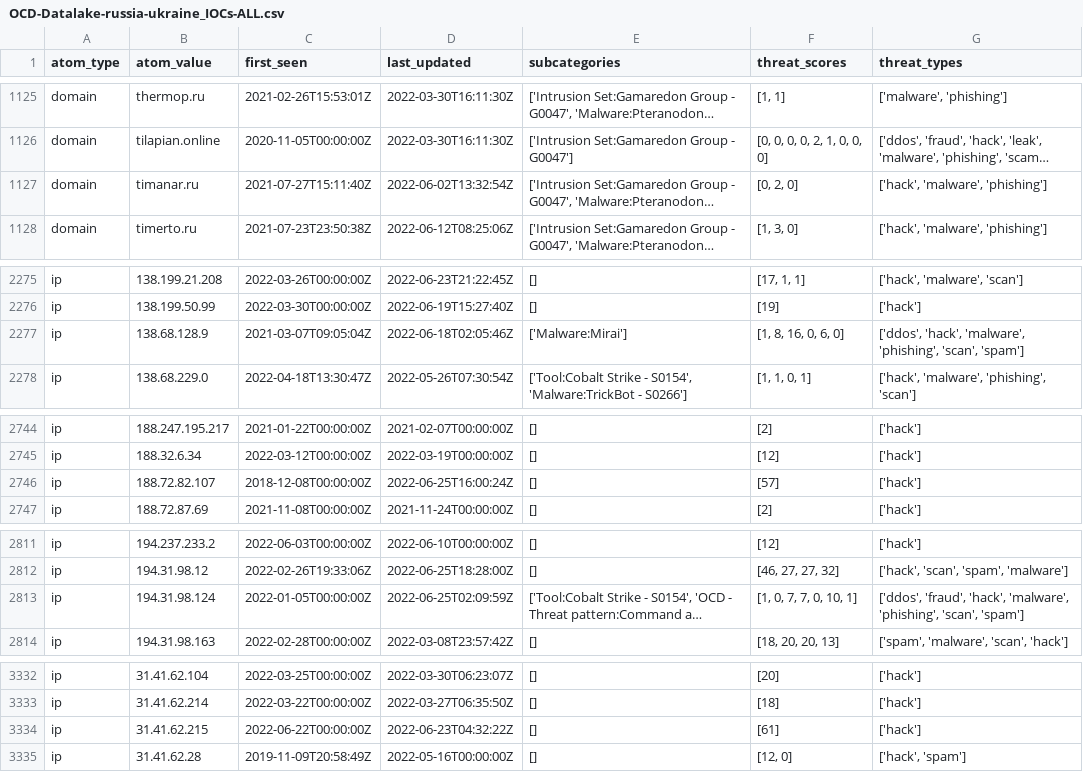
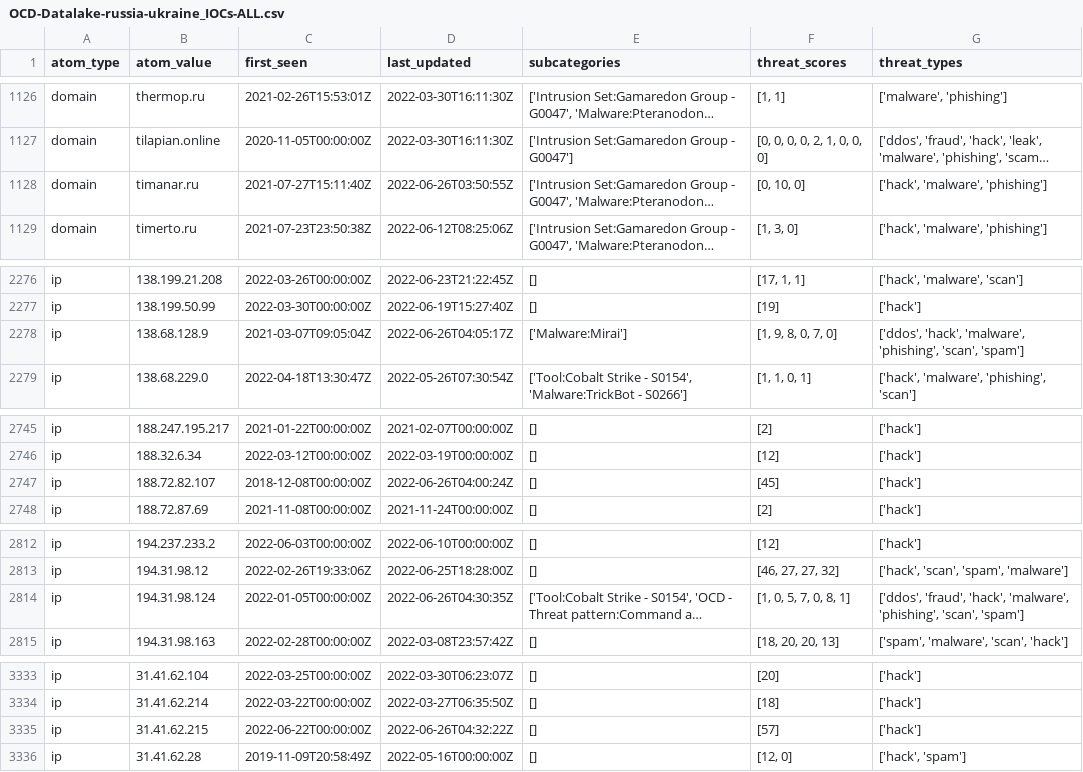
Before and after one commit to Orange-Cyberdefense/russia-ukraine_IOCs, a CSV file: OCD-Datalake-russia-ukraine_IOCs-ALL.csv, drawn as a sheet; only a part is shown, gaps mark what is left out; long unchanged cells end in …; addresses are those after the commit; the diff covers the shown part only; the diff names each change by its address in the sheet, - before the commit and + after, or states it on an @@ line.

```diff
--- a/OCD-Datalake-russia-ukraine_IOCs-ALL.csv
+++ b/OCD-Datalake-russia-ukraine_IOCs-ALL.csv
-D1128 (last_updated): 2022-06-02T13:32:54Z
+D1128 (last_updated): 2022-06-26T03:50:55Z
-F1128 (threat_scores): [0, 2, 0]
+F1128 (threat_scores): [0, 10, 0]
-D2278 (last_updated): 2022-06-18T02:05:46Z
+D2278 (last_updated): 2022-06-26T04:05:17Z
-F2278 (threat_scores): [1, 8, 16, 0, 6, 0]
+F2278 (threat_scores): [1, 9, 8, 0, 7, 0]
-D2747 (last_updated): 2022-06-25T16:00:24Z
+D2747 (last_updated): 2022-06-26T04:00:24Z
-F2747 (threat_scores): [57]
+F2747 (threat_scores): [45]
-D2814 (last_updated): 2022-06-25T02:09:59Z
+D2814 (last_updated): 2022-06-26T04:30:35Z
-F2814 (threat_scores): [1, 0, 7, 7, 0, 10, 1]
+F2814 (threat_scores): [1, 0, 5, 7, 0, 8, 1]
-D3335 (last_updated): 2022-06-23T04:32:22Z
+D3335 (last_updated): 2022-06-26T04:32:22Z
-F3335 (threat_scores): [61]
+F3335 (threat_scores): [57]
```
Also changed, not shown: 1 added row and 26 edited cells elsewhere in this file, 1 other file.
